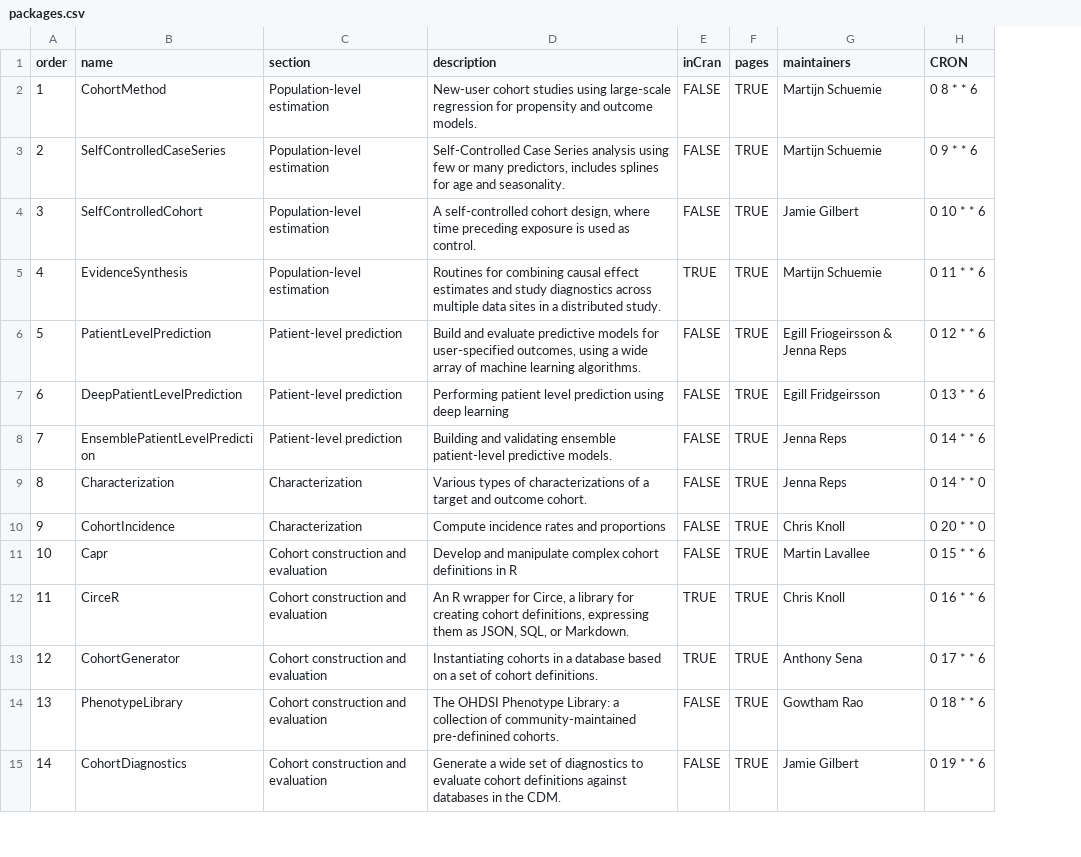
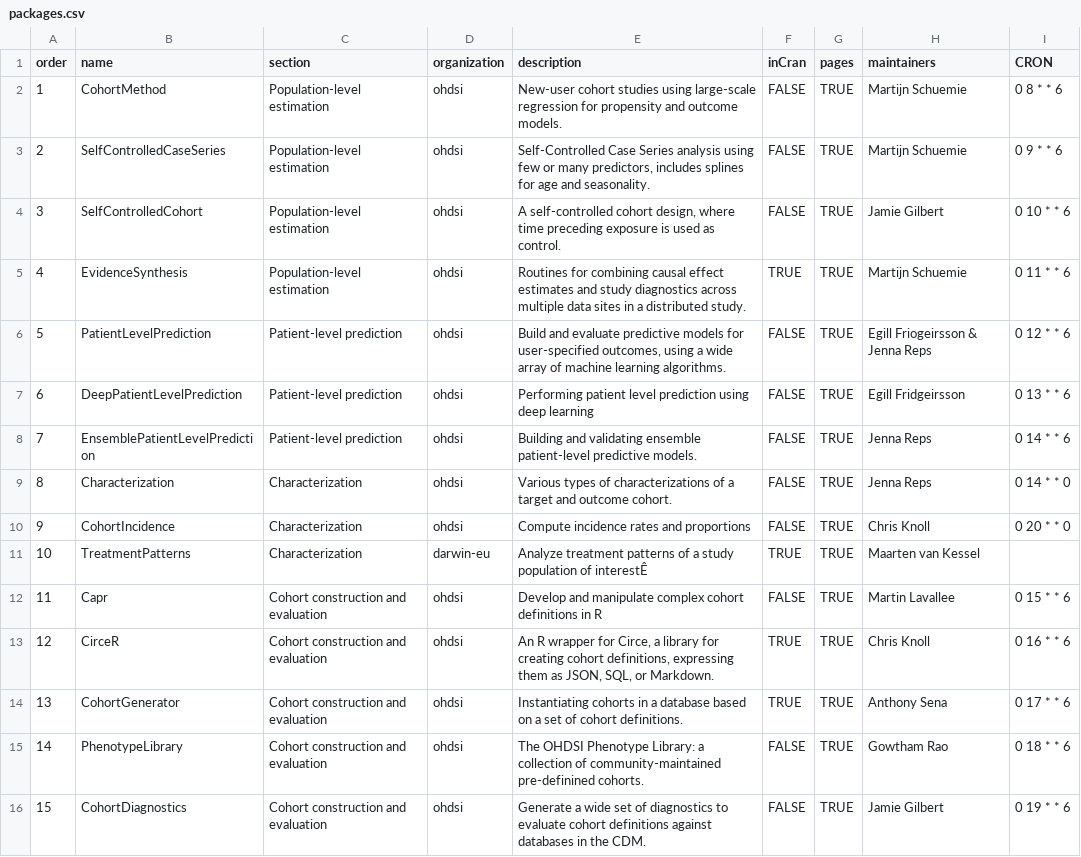
Before and after one commit to OHDSI/Hades, a CSV file: extras/packages.csv, drawn as a sheet; only a part is shown; addresses are those after the commit; the diff names each change by its address in the sheet, - before the commit and + after, or states it on an @@ line.

Commit message:
Adding TreatmentPatterns to HADES

```diff
--- a/extras/packages.csv
+++ b/extras/packages.csv
+column D (organization), rows 2-10: all ohdsi; rows 12-16: all ohdsi
+row 11: 10 | TreatmentPatterns | Characterization | darwin-eu | Analyze treatment patterns of a study population of interestÊ | TRUE | TRUE | Maarten van Kessel
@@ column A (order) renumbered from row 12 down @@
```
Also changed, not shown: 17 other files.
